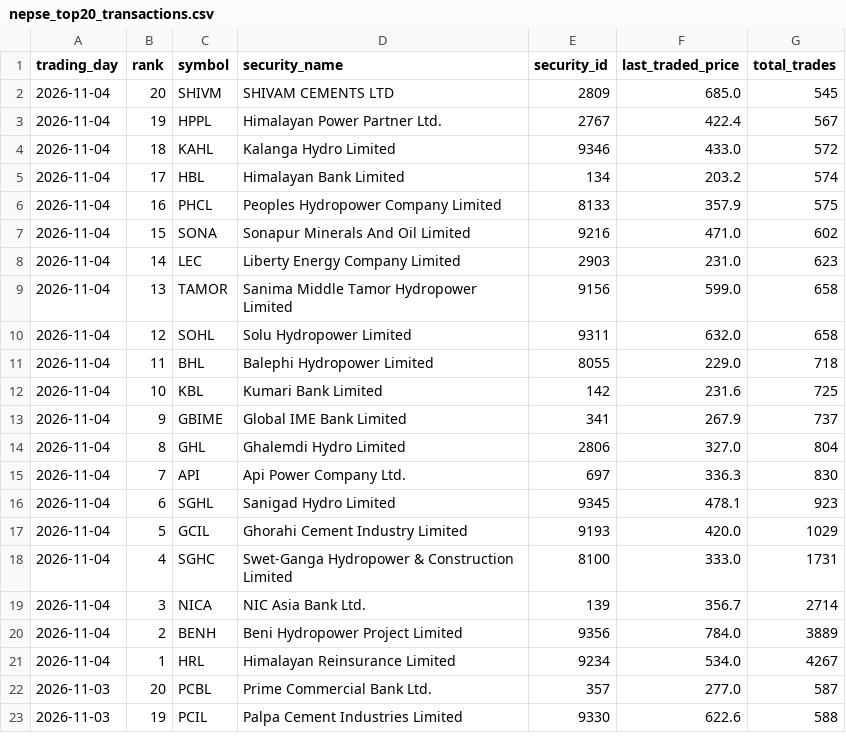
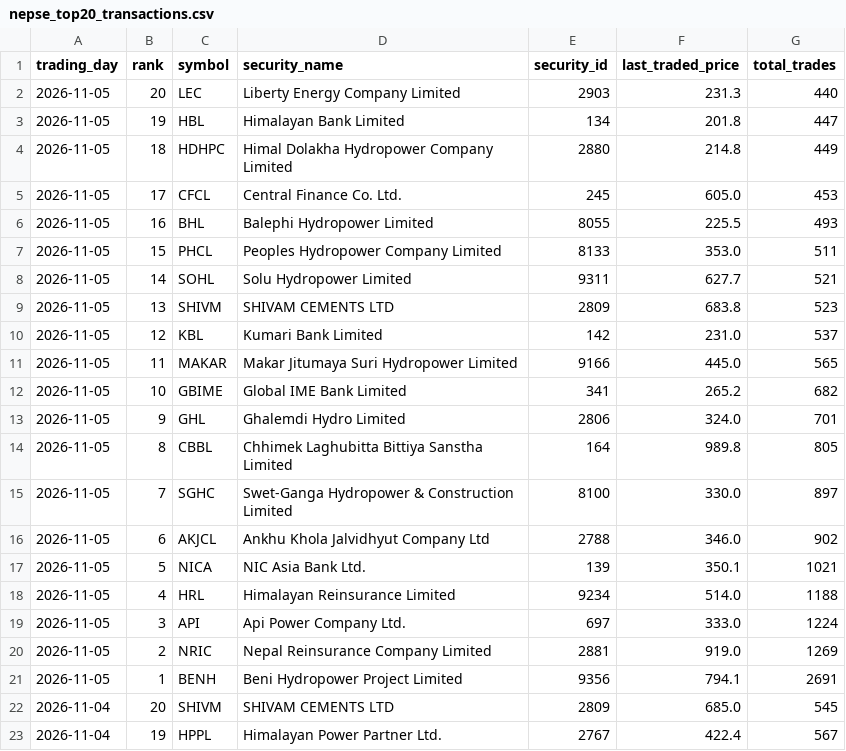
Before and after one commit to h0miez4evr/Nepse_automation, a CSV file: nepse_data/nepse_top20_transactions.csv, drawn as a sheet; only a part is shown; the shorter side is filled out with more unchanged rows.

```diff
--- a/nepse_data/nepse_top20_transactions.csv
+++ b/nepse_data/nepse_top20_transactions.csv
@@ -1,2 +1,22 @@
 trading_day,rank,symbol,security_name,security_id,last_traded_price,total_trades
+2026-11-05,20,LEC,Liberty Energy Company Limited,2903,231.3,440
+2026-11-05,19,HBL,Himalayan Bank Limited,134,201.8,447
+2026-11-05,18,HDHPC,Himal Dolakha Hydropower Company Limited,2880,214.8,449
+2026-11-05,17,CFCL,Central Finance Co. Ltd.,245,605.0,453
+2026-11-05,16,BHL,Balephi Hydropower Limited,8055,225.5,493
+2026-11-05,15,PHCL,Peoples Hydropower Company Limited,8133,353.0,511
+2026-11-05,14,SOHL,Solu Hydropower Limited,9311,627.7,521
+2026-11-05,13,SHIVM,SHIVAM CEMENTS LTD,2809,683.8,523
+2026-11-05,12,KBL,Kumari Bank Limited,142,231.0,537
+2026-11-05,11,MAKAR,Makar Jitumaya Suri Hydropower Limited,9166,445.0,565
+2026-11-05,10,GBIME,Global IME Bank Limited,341,265.2,682
+2026-11-05,9,GHL,Ghalemdi Hydro Limited,2806,324.0,701
+2026-11-05,8,CBBL,Chhimek Laghubitta Bittiya Sanstha Limited,164,989.8,805
+2026-11-05,7,SGHC,Swet-Ganga Hydropower & Construction Limited ,8100,330.0,897
+2026-11-05,6,AKJCL,Ankhu Khola Jalvidhyut Company Ltd,2788,346.0,902
+2026-11-05,5,NICA,NIC Asia Bank Ltd.,139,350.1,1021
+2026-11-05,4,HRL,Himalayan Reinsurance Limited,9234,514.0,1188
+2026-11-05,3,API,Api Power Company Ltd.,697,333.0,1224
+2026-11-05,2,NRIC,Nepal Reinsurance Company Limited,2881,919.0,1269
+2026-11-05,1,BENH,Beni Hydropower Project Limited,9356,794.1,2691
 2026-11-04,20,SHIVM,SHIVAM CEMENTS LTD,2809,685.0,545
```
Also changed, not shown: nepse_data/nepse_top20_gainers.csv, nepse_data/nepse_top20_relative_strength.csv, 2 other files.
